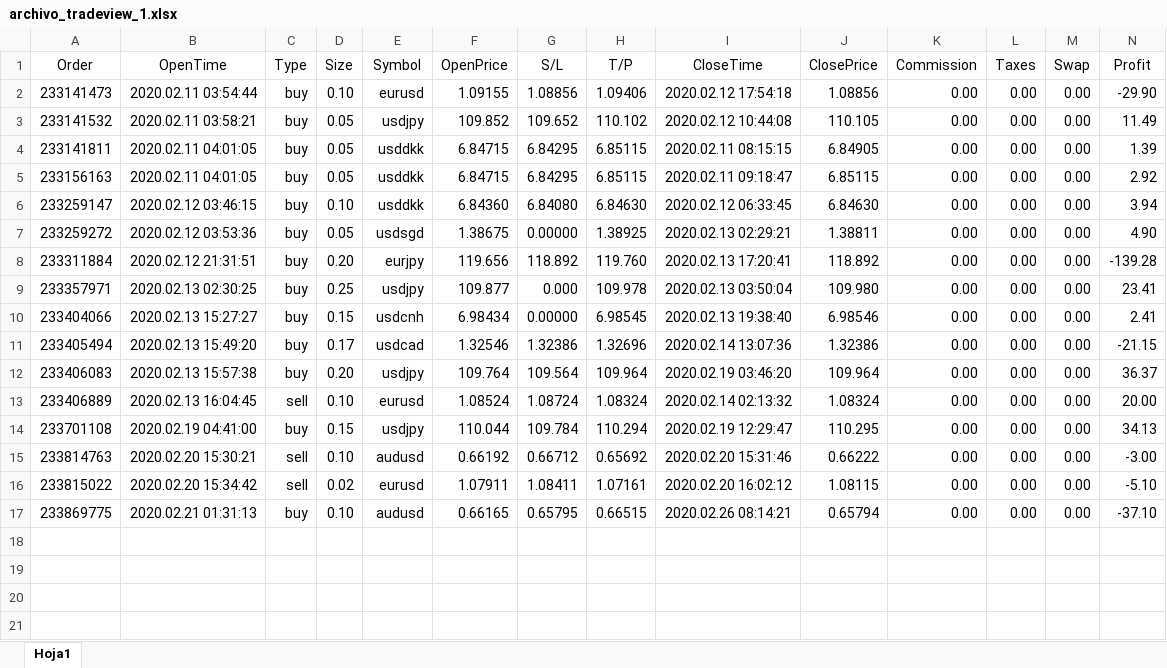
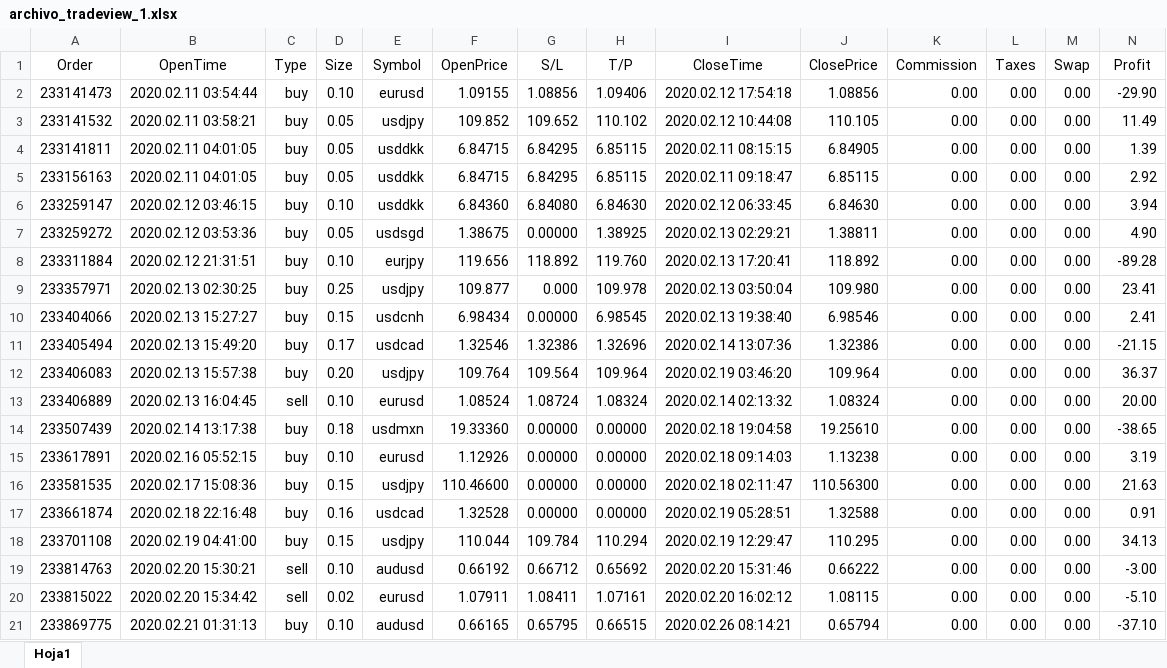
Before and after one commit to violetarcia/LAB_02_KVGH, an Excel workbook: archivos/archivo_tradeview_1.xlsx, sheet Hoja1, drawn as a sheet; values as stored, in another font and other column widths than the file's, no borders; table styles not drawn; the diff names each change by its address in the sheet, - before the commit and + after, or states it on an @@ line.

```diff
--- a/archivos/archivo_tradeview_1.xlsx (sheet Hoja1)
+++ b/archivos/archivo_tradeview_1.xlsx (sheet Hoja1)
-D8 (Size): 0.20
+D8 (Size): 0.10
-N8 (Profit): -139.28
+N8 (Profit): -89.28
+row 14: 233507439 | 2020.02.14 13:17:38 | buy | 0.18 | usdmxn | 19.33360 | 0.00000 | 0.00000 | 2020.02.18 19:04:58 | 19.25610 | 0.00 | 0.00 | 0.00 | -38.65
+row 15: 233617891 | 2020.02.16 05:52:15 | buy | 0.10 | eurusd | 1.12926 | 0.00000 | 0.00000 | 2020.02.18 09:14:03 | 1.13238 | 0.00 | 0.00 | 0.00 | 3.19
+row 16: 233581535 | 2020.02.17 15:08:36 | buy | 0.15 | usdjpy | 110.46600 | 0.00000 | 0.00000 | 2020.02.18 02:11:47 | 110.56300 | 0.00 | 0.00 | 0.00 | 21.63
+row 17: 233661874 | 2020.02.18 22:16:48 | buy | 0.16 | usdcad | 1.32528 | 0.00000 | 0.00000 | 2020.02.19 05:28:51 | 1.32588 | 0.00 | 0.00 | 0.00 | 0.91
```
Also changed, not shown: 4 other files.
